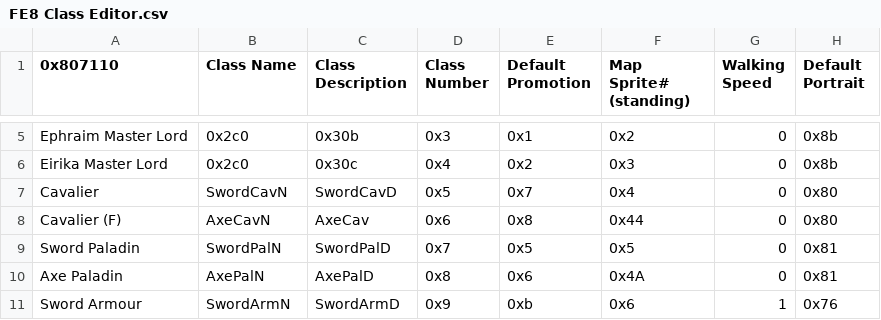
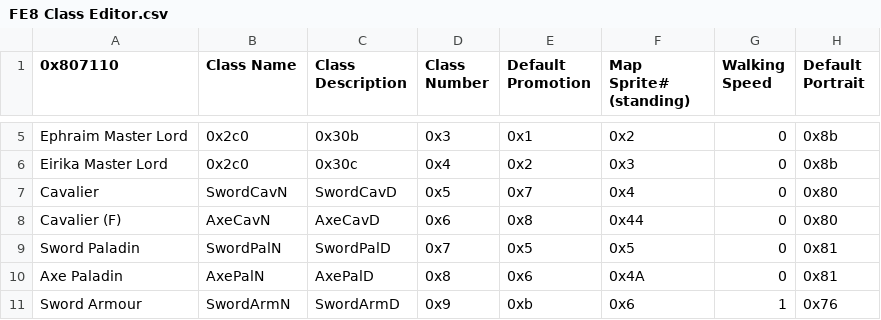
Before and after one commit to devvyyy/Devvy-Hack, a CSV file: Tables/FE8 Nightmare modules/Class & Character editors/FE8 Class Editor.csv, drawn as a sheet; only a part is shown, gaps mark what is left out; the diff names each change by its address in the sheet, - before the commit and + after, or states it on an @@ line.

```diff
--- a/Tables/FE8 Nightmare modules/Class & Character editors/FE8 Class Editor.csv
+++ b/Tables/FE8 Nightmare modules/Class & Character editors/FE8 Class Editor.csv
-C8 (Class Description): AxeCav
+C8 (Class Description): AxeCavD
```
Also changed, not shown: Tables/FE8 Nightmare modules/Affinity editors/Support_bonus_editor.csv, 5 other files.
